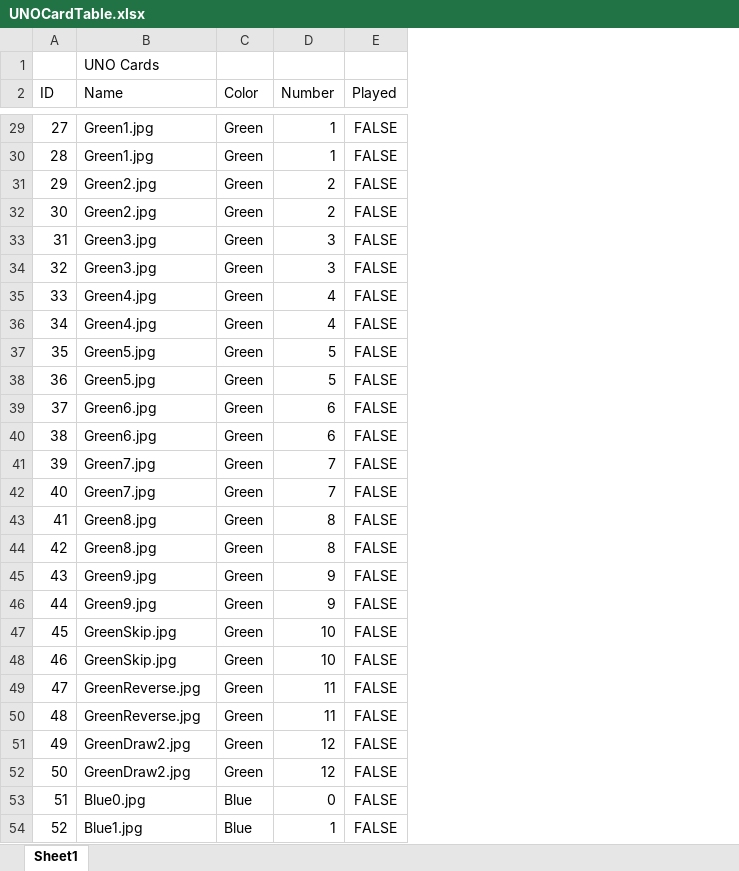
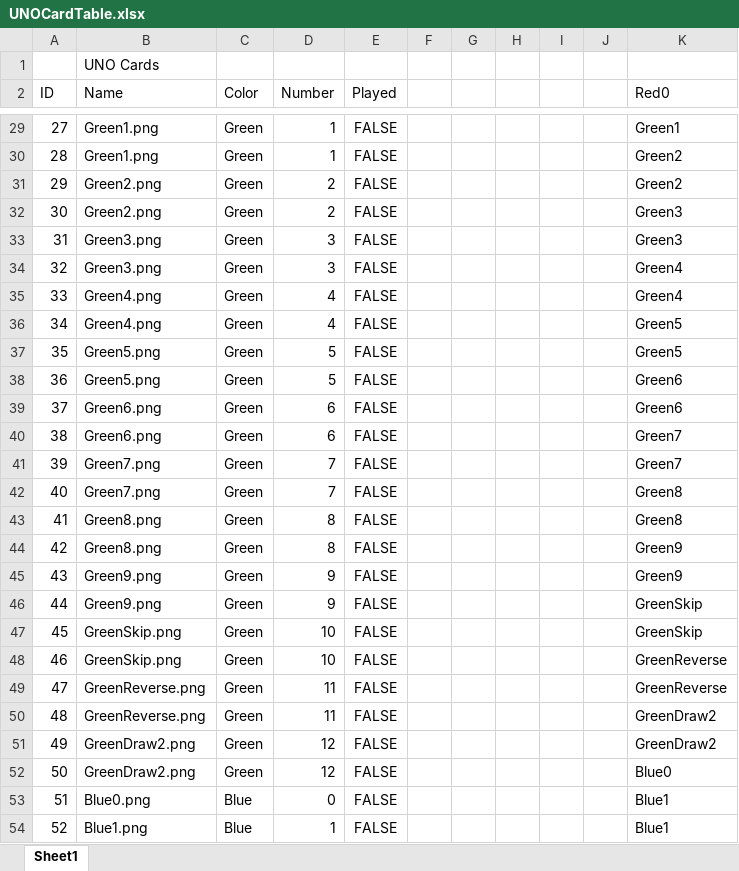
Before and after one commit to Project-Starfire/ENG-006-Final-Project, an Excel workbook: ENG 006/Final Project/UNOCardTable.xlsx, sheet Sheet1, drawn as a sheet; only a part is shown, gaps mark what is left out; values as stored, in another font and other column widths than the file's, no borders; the diff covers the shown part only; the diff names each change by its address in the sheet, - before the commit and + after, or states it on an @@ line.

```diff
--- a/ENG 006/Final Project/UNOCardTable.xlsx (sheet Sheet1)
+++ b/ENG 006/Final Project/UNOCardTable.xlsx (sheet Sheet1)
+column F, empty
+column G, empty
+column H, empty
+column I, empty
+column J, empty
+column K (Red0), rows 29-54: Green1 | Green2 | Green2 | Green3 | Green3 | Green4 | Green4 | Green5 | Green5 | Green6 | Green6 | Green7 | Green7 | Green8 | Green8 | Green9 | Green9 | GreenSkip | GreenSkip | GreenReverse | GreenReverse | GreenDraw2 | GreenDraw2 | Blue0 | Blue1 | Blue1
-B29:B30 (Name): Green1.jpg
+B29:B30 (Name): Green1.png
-B31:B32 (Name): Green2.jpg
+B31:B32 (Name): Green2.png
-B33:B34 (Name): Green3.jpg
+B33:B34 (Name): Green3.png
-B35:B36 (Name): Green4.jpg
+B35:B36 (Name): Green4.png
-B37:B38 (Name): Green5.jpg
+B37:B38 (Name): Green5.png
-B39:B40 (Name): Green6.jpg
+B39:B40 (Name): Green6.png
-B41:B42 (Name): Green7.jpg
+B41:B42 (Name): Green7.png
-B43:B44 (Name): Green8.jpg
+B43:B44 (Name): Green8.png
-B45:B46 (Name): Green9.jpg
+B45:B46 (Name): Green9.png
-B47:B48 (Name): GreenSkip.jpg
+B47:B48 (Name): GreenSkip.png
-B49:B50 (Name): GreenReverse.jpg
+B49:B50 (Name): GreenReverse.png
-B51:B52 (Name): GreenDraw2.jpg
+B51:B52 (Name): GreenDraw2.png
-B53 (Name): Blue0.jpg
+B53 (Name): Blue0.png
-B54 (Name): Blue1.jpg
+B54 (Name): Blue1.png
```
Also changed, not shown: 82 edited cells elsewhere in this sheet, 14 other files.
